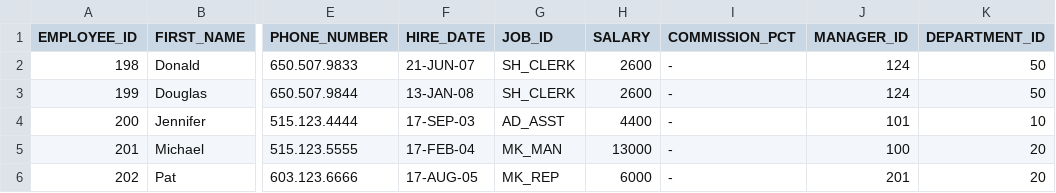
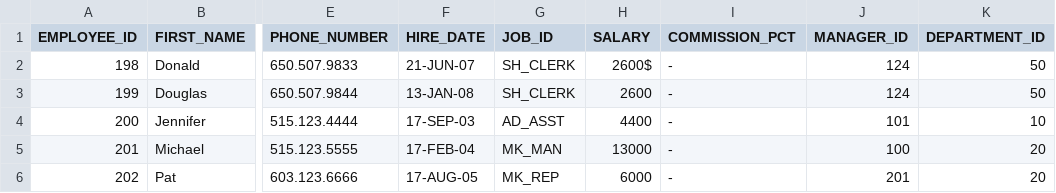
Before and after one commit to praveenmk-ora/repo_1, a CSV file: data/employees.csv, drawn as a sheet; only a part is shown, gaps mark what is left out; the diff names each change by its address in the sheet, - before the commit and + after, or states it on an @@ line.

Commit message:
Update employees.csv

```diff
--- a/data/employees.csv
+++ b/data/employees.csv
-H2 (SALARY): 2600
+H2 (SALARY): 2600$
```
